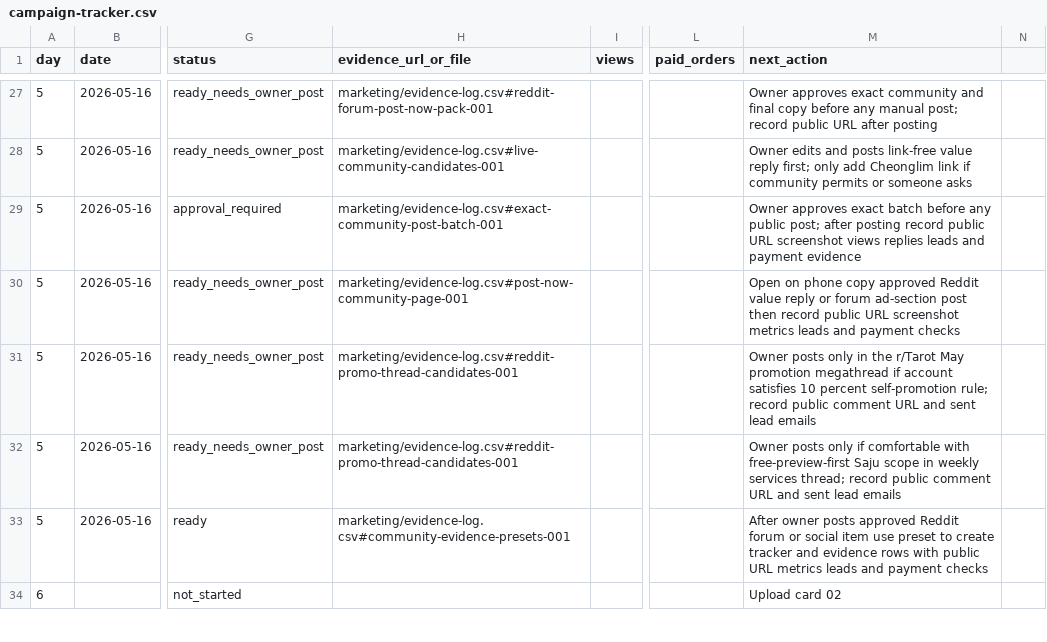
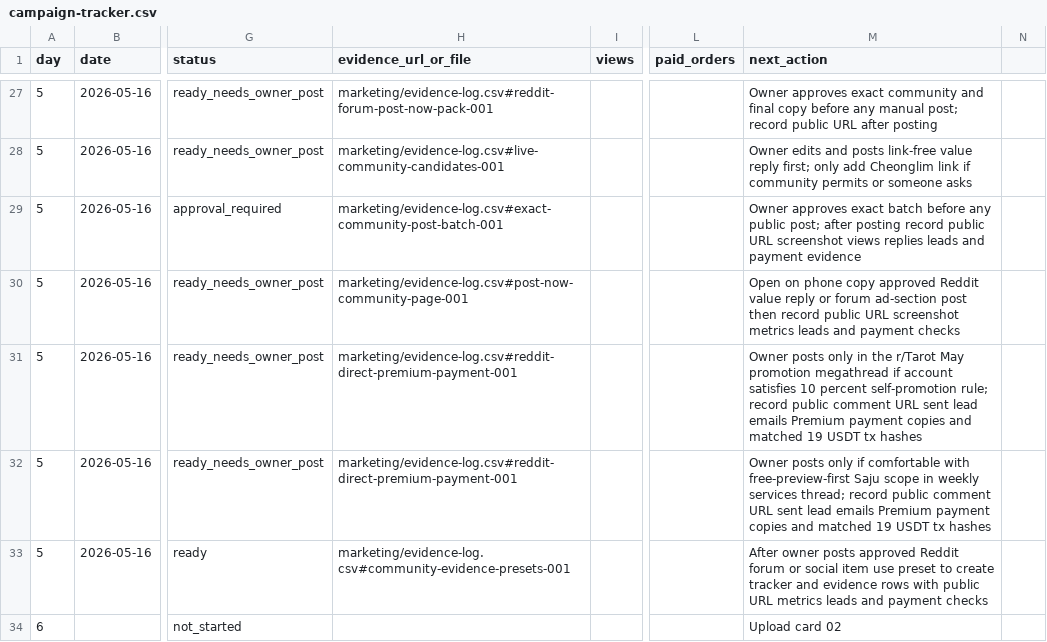
Before and after one commit to holly-sheep/cheonglim-saem-saju, a CSV file: marketing/campaign-tracker.csv, drawn as a sheet; only a part is shown, gaps mark what is left out; the diff names each change by its address in the sheet, - before the commit and + after, or states it on an @@ line.

```diff
--- a/marketing/campaign-tracker.csv
+++ b/marketing/campaign-tracker.csv
-H31:H32 (evidence_url_or_file): marketing/evidence-log.csv#reddit-promo-thread-candidates-001
+H31:H32 (evidence_url_or_file): marketing/evidence-log.csv#reddit-direct-premium-payment-001
-M31 (next_action): …comment URL and sent lead emails
+M31 (next_action): …comment URL sent lead emails Premium payment copies and matched 19 USDT tx hashes
-M32 (next_action): …comment URL and sent lead emails
+M32 (next_action): …comment URL sent lead emails Premium payment copies and matched 19 USDT tx hashes
```
Also changed, not shown: marketing/evidence-log.csv, 2 other files.
